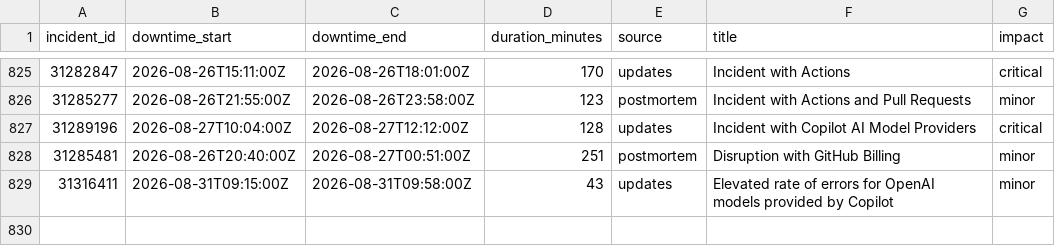
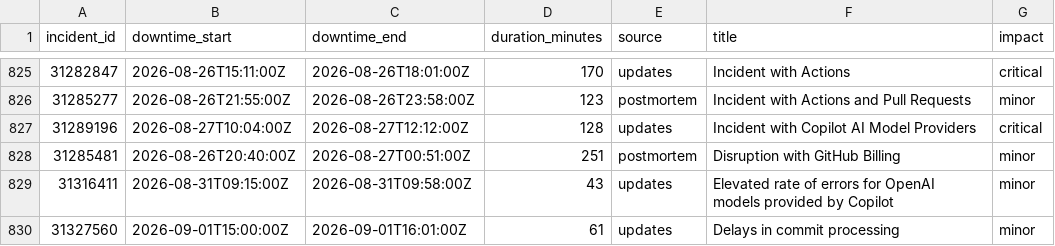
Before and after one commit to paradise-runner/feels-like-github-status, a CSV file: parsed/downtime_windows.csv, drawn as a sheet; only a part is shown, gaps mark what is left out; the diff names each change by its address in the sheet, - before the commit and + after, or states it on an @@ line.

```diff
--- a/parsed/downtime_windows.csv
+++ b/parsed/downtime_windows.csv
+row 830: 31327560 | 2026-09-01T15:00:00Z | 2026-09-01T16:01:00Z | 61 | updates | Delays in commit processing | minor
```
Also changed, not shown: parsed/segments.csv, 2 other files.
